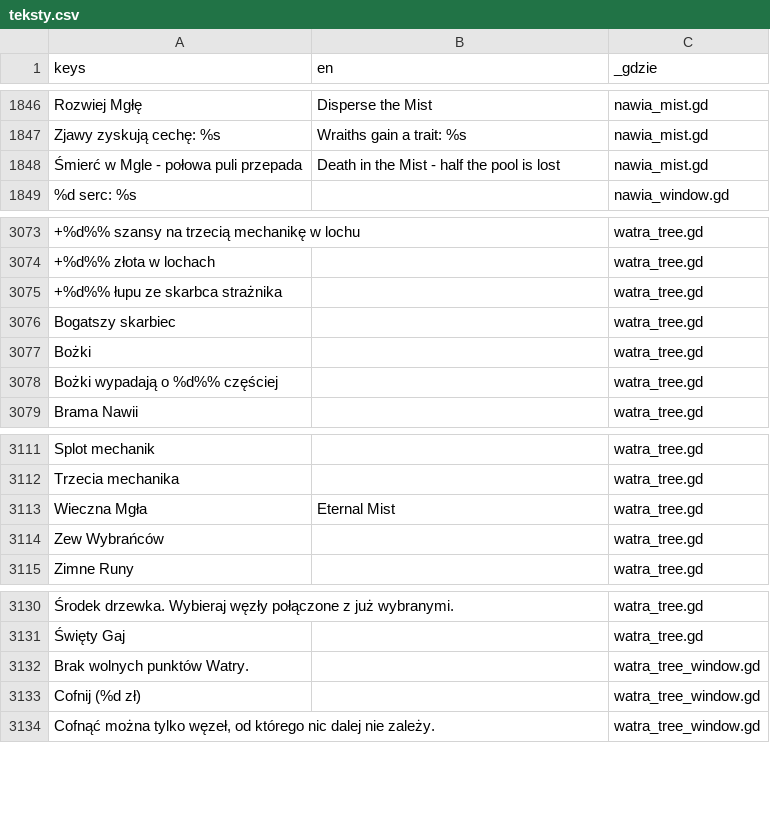
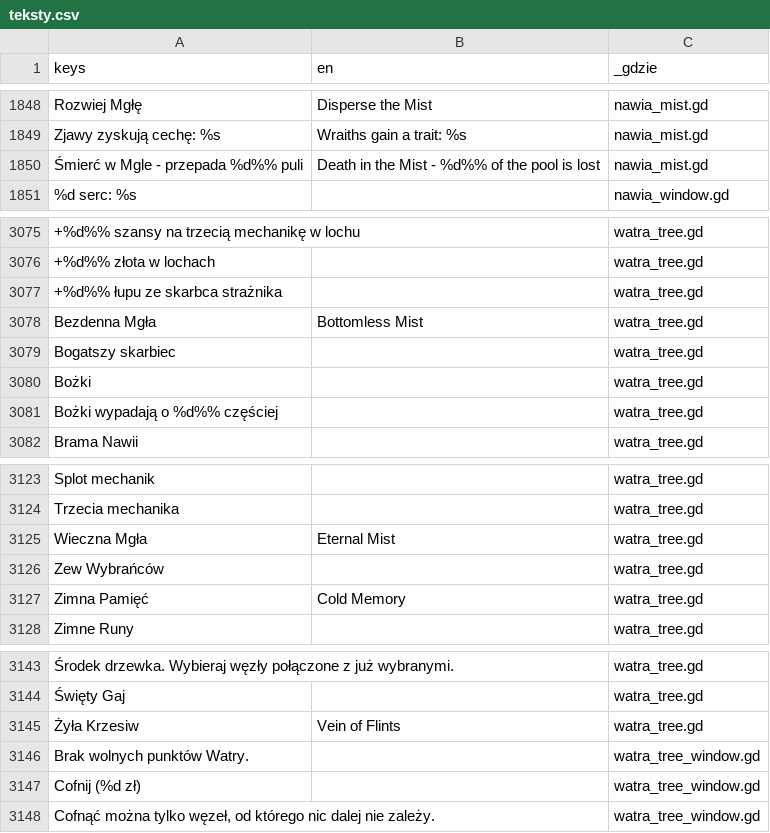
Before and after one commit to slota145/Watra, a CSV file: translations/teksty.csv, drawn as a sheet; only a part is shown, gaps mark what is left out; addresses are those after the commit; the diff covers the shown part only; the diff names each change by its address in the sheet, - before the commit and + after, or states it on an @@ line.

```diff
--- a/translations/teksty.csv
+++ b/translations/teksty.csv
-A1850 (keys): Śmierć w Mgle - połowa puli przepada
+A1850 (keys): Śmierć w Mgle - przepada %d%% puli
-B1850 (en): Death in the Mist - half the pool is lost
+B1850 (en): Death in the Mist - %d%% of the pool is lost
+row 3078: Bezdenna Mgła | Bottomless Mist | watra_tree.gd
+row 3127: Zimna Pamięć | Cold Memory | watra_tree.gd
+row 3145: Żyła Krzesiw | Vein of Flints | watra_tree.gd
```
Also changed, not shown: 11 added rows elsewhere in this file, 16 other files.
